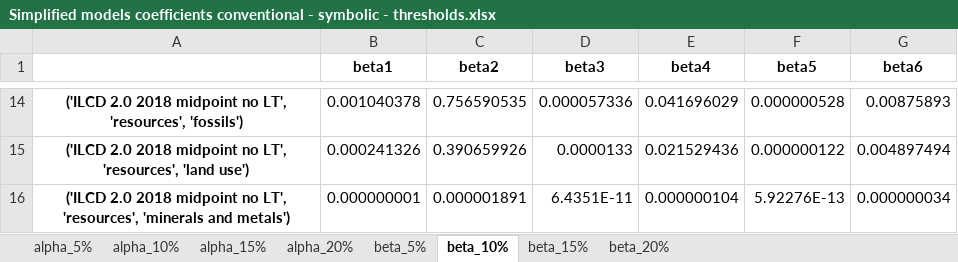
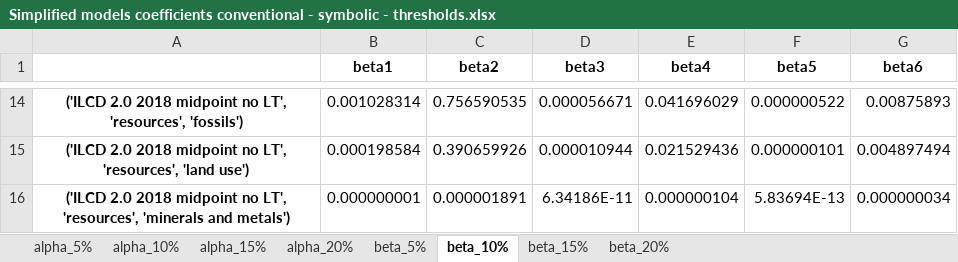
Before and after one commit to a-pau/gsa_geothermal, an Excel workbook: generated_files/Simplified models coefficients conventional - symbolic - thresholds.xlsx, sheet beta_10%, drawn as a sheet; only a part is shown, gaps mark what is left out; values as stored, in another font and other column widths than the file's, no borders; the diff covers the shown part only; the diff names each change by its address in the sheet, - before the commit and + after, or states it on an @@ line.

```diff
--- a/generated_files/Simplified models coefficients conventional - symbolic - thresholds.xlsx (sheet beta_10%)
+++ b/generated_files/Simplified models coefficients conventional - symbolic - thresholds.xlsx (sheet beta_10%)
-B14 (beta1): 0.001040378
+B14 (beta1): 0.001028314
-D14 (beta3): 0.000057336
+D14 (beta3): 0.000056671
-F14 (beta5): 0.000000528
+F14 (beta5): 0.000000522
-B15 (beta1): 0.000241326
+B15 (beta1): 0.000198584
-D15 (beta3): 0.0000133
+D15 (beta3): 0.000010944
-F15 (beta5): 0.000000122
+F15 (beta5): 0.000000101
-D16 (beta3): 6.4351E-11
+D16 (beta3): 6.34186E-11
-F16 (beta5): 5.92276E-13
+F16 (beta5): 5.83694E-13
```
Also changed, not shown: 30 edited cells elsewhere in this sheet, sheet beta_5%, sheet beta_15%, sheet beta_20%, sheet alpha_10%, sheet alpha_15%, sheet alpha_20%, 1 more sheet, generated_files/Simplified models coefficients enhanced - symbolic - thresholds.xlsx, 2 other files.
